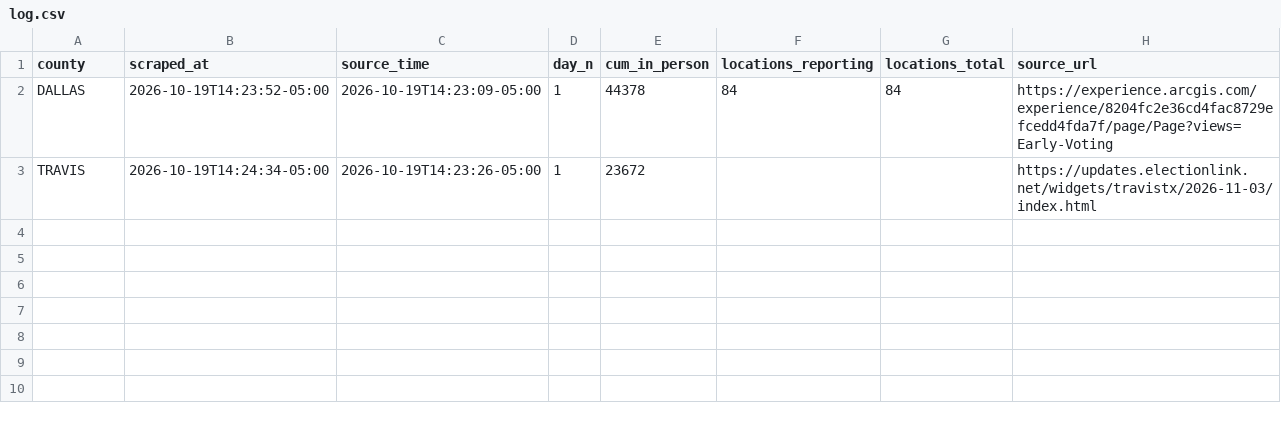
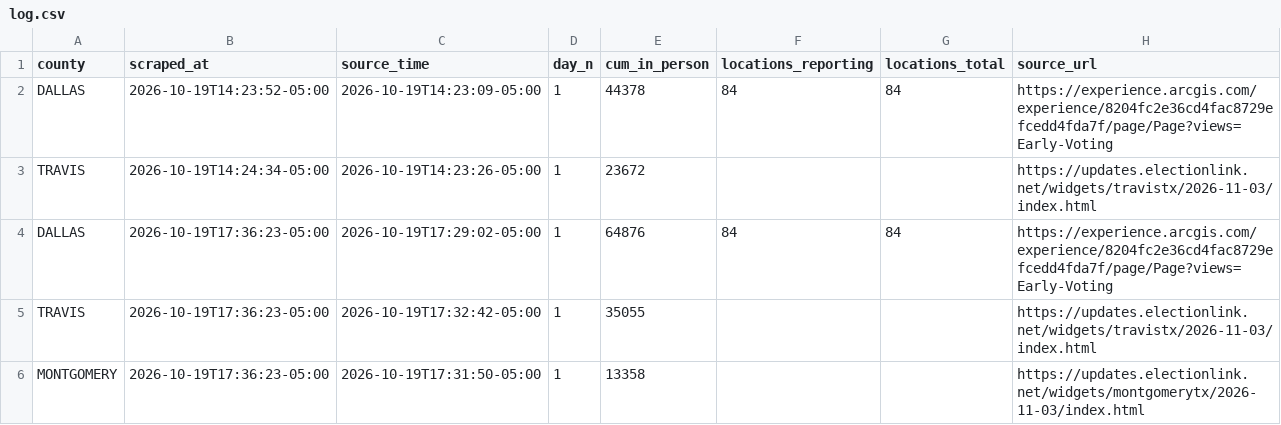
Before and after one commit to Seeker-Cliff/tx-early-vote-live, a CSV file: data/log.csv, drawn as a sheet.

```diff
--- a/data/log.csv
+++ b/data/log.csv
@@ -3 +3,4 @@ DALLAS,2026-10-19T14:23:52-05:00,2026-10-19T14:23:09-05:00,1,44378,84,84,https:/
 TRAVIS,2026-10-19T14:24:34-05:00,2026-10-19T14:23:26-05:00,1,23672,,,https://updates.electionlink.net/widgets/travistx/2026-11-03/index.html
+DALLAS,2026-10-19T17:36:23-05:00,2026-10-19T17:29:02-05:00,1,64876,84,84,https://experience.arcgis.com/experience/8204fc2e36cd4fac8729efcedd4fda7f/page/Page?views=Early-Voting
+TRAVIS,2026-10-19T17:36:23-05:00,2026-10-19T17:32:42-05:00,1,35055,,,https://updates.electionlink.net/widgets/travistx/2026-11-03/index.html
+MONTGOMERY,2026-10-19T17:36:23-05:00,2026-10-19T17:31:50-05:00,1,13358,,,https://updates.electionlink.net/widgets/montgomerytx/2026-11-03/index.html
```
Also changed, not shown: data/attempts.csv, 1 other file.
